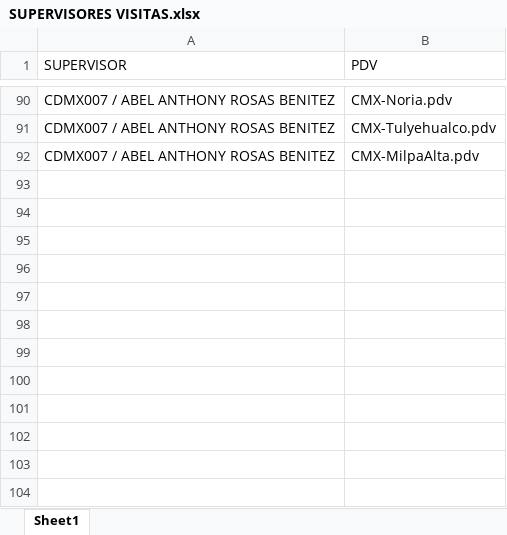
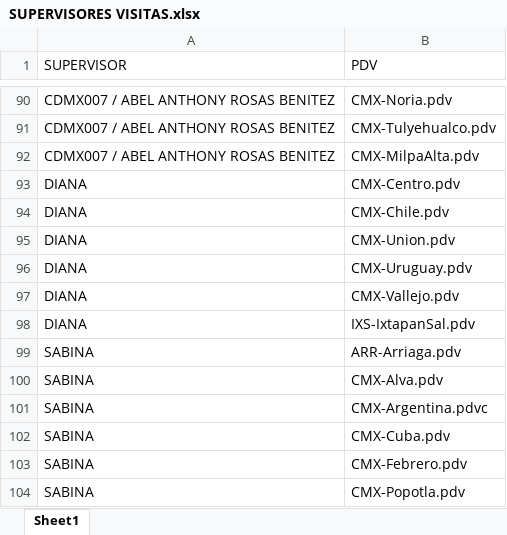
Before and after one commit to SebastianGR-FC/automated-reporting-portal, an Excel workbook: SUPERVISORES VISITAS.xlsx, sheet Sheet1, drawn as a sheet; only a part is shown, gaps mark what is left out; values as stored, in another font and other column widths than the file's, no borders; the diff names each change by its address in the sheet, - before the commit and + after, or states it on an @@ line.

```diff
--- a/SUPERVISORES VISITAS.xlsx (sheet Sheet1)
+++ b/SUPERVISORES VISITAS.xlsx (sheet Sheet1)
+row 93: DIANA | CMX-Centro.pdv
+row 94: DIANA | CMX-Chile.pdv
+row 95: DIANA | CMX-Union.pdv
+row 96: DIANA | CMX-Uruguay.pdv
+row 97: DIANA | CMX-Vallejo.pdv
+row 98: DIANA | IXS-IxtapanSal.pdv
+row 99: SABINA | ARR-Arriaga.pdv
+row 100: SABINA | CMX-Alva.pdv
+row 101: SABINA | CMX-Argentina.pdvc
+row 102: SABINA | CMX-Cuba.pdv
+row 103: SABINA | CMX-Febrero.pdv
+row 104: SABINA | CMX-Popotla.pdv
```
Also changed, not shown: SUPERVISORES.xlsx.
